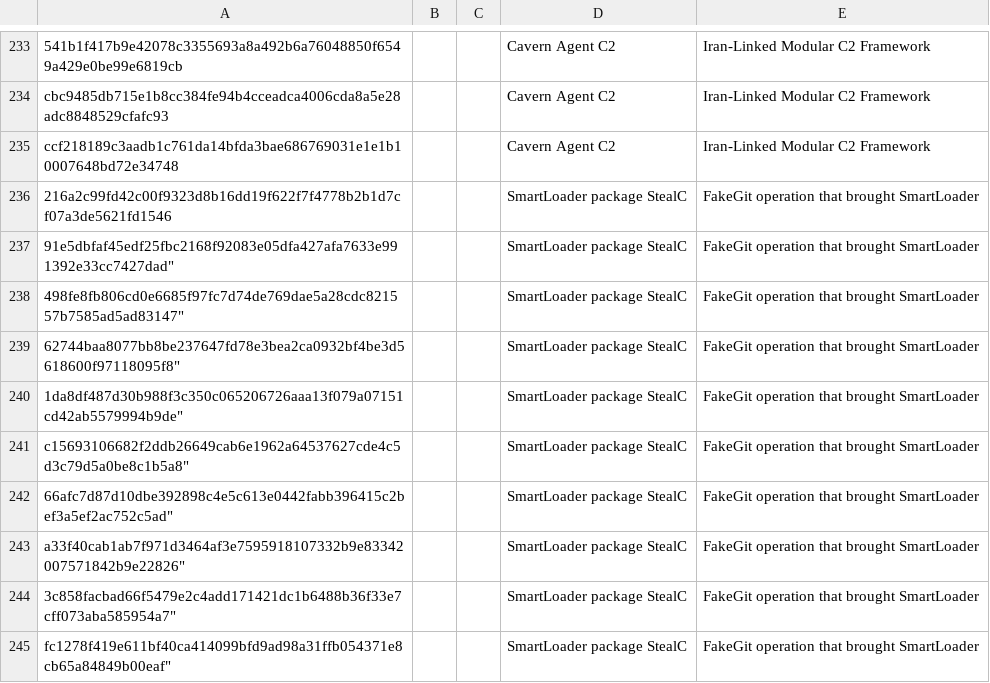
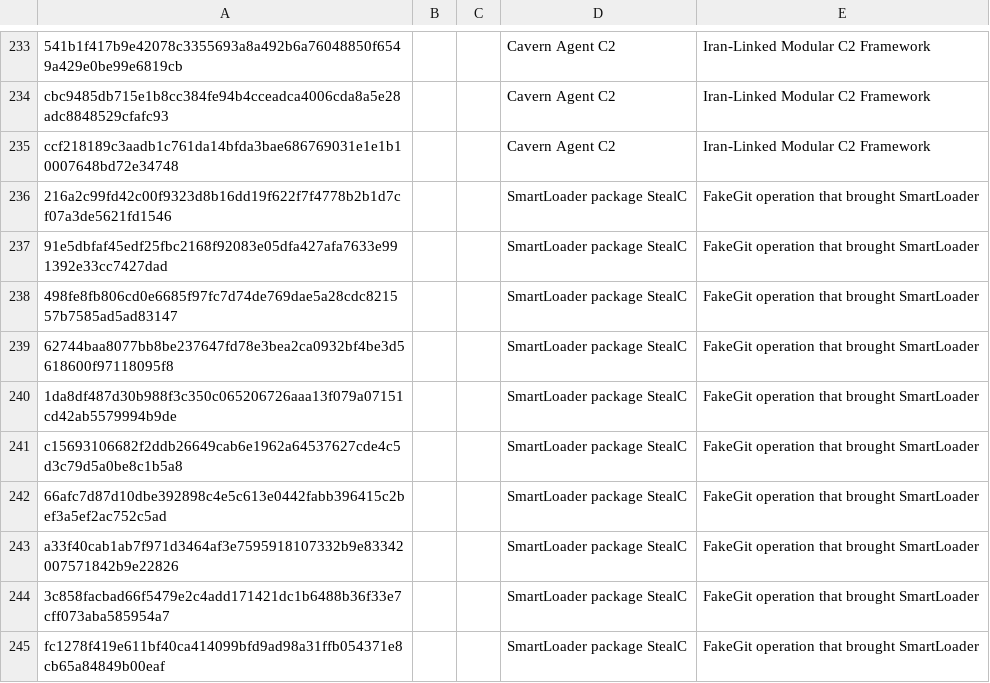
Before and after one commit to TimononBlueMoon/IOC-s, a CSV file: MaliciousHashes.csv, drawn as a sheet; only a part is shown, gaps mark what is left out.

Commit message:
Update MaliciousHashes.csv

```diff
--- a/MaliciousHashes.csv
+++ b/MaliciousHashes.csv
@@ -236,10 +236,10 @@ ccf218189c3aadb1c761da14bfda3bae686769031e1e1b10007648bd72e34748,,,Cavern Agent
 216a2c99fd42c00f9323d8b16dd19f622f7f4778b2b1d7cf07a3de5621fd1546,,,SmartLoader package StealC,FakeGit operation that brought SmartLoader
-91e5dbfaf45edf25fbc2168f92083e05dfa427afa7633e991392e33cc7427dad",,,SmartLoader package StealC,FakeGit operation that brought SmartLoader
-498fe8fb806cd0e6685f97fc7d74de769dae5a28cdc821557b7585ad5ad83147",,,SmartLoader package StealC,FakeGit operation that brought SmartLoader
-62744baa8077bb8be237647fd78e3bea2ca0932bf4be3d5618600f97118095f8",,,SmartLoader package StealC,FakeGit operation that brought SmartLoader
-1da8df487d30b988f3c350c065206726aaa13f079a07151cd42ab5579994b9de",,,SmartLoader package StealC,FakeGit operation that brought SmartLoader
-c15693106682f2ddb26649cab6e1962a64537627cde4c5d3c79d5a0be8c1b5a8",,,SmartLoader package StealC,FakeGit operation that brought SmartLoader
-66afc7d87d10dbe392898c4e5c613e0442fabb396415c2bef3a5ef2ac752c5ad",,,SmartLoader package StealC,FakeGit operation that brought SmartLoader
-a33f40cab1ab7f971d3464af3e7595918107332b9e83342007571842b9e22826",,,SmartLoader package StealC,FakeGit operation that brought SmartLoader
-3c858facbad66f5479e2c4add171421dc1b6488b36f33e7cff073aba585954a7",,,SmartLoader package StealC,FakeGit operation that brought SmartLoader
-fc1278f419e611bf40ca414099bfd9ad98a31ffb054371e8cb65a84849b00eaf",,,SmartLoader package StealC,FakeGit operation that brought SmartLoader
+91e5dbfaf45edf25fbc2168f92083e05dfa427afa7633e991392e33cc7427dad,,,SmartLoader package StealC,FakeGit operation that brought SmartLoader
+498fe8fb806cd0e6685f97fc7d74de769dae5a28cdc821557b7585ad5ad83147,,,SmartLoader package StealC,FakeGit operation that brought SmartLoader
+62744baa8077bb8be237647fd78e3bea2ca0932bf4be3d5618600f97118095f8,,,SmartLoader package StealC,FakeGit operation that brought SmartLoader
+1da8df487d30b988f3c350c065206726aaa13f079a07151cd42ab5579994b9de,,,SmartLoader package StealC,FakeGit operation that brought SmartLoader
+c15693106682f2ddb26649cab6e1962a64537627cde4c5d3c79d5a0be8c1b5a8,,,SmartLoader package StealC,FakeGit operation that brought SmartLoader
+66afc7d87d10dbe392898c4e5c613e0442fabb396415c2bef3a5ef2ac752c5ad,,,SmartLoader package StealC,FakeGit operation that brought SmartLoader
+a33f40cab1ab7f971d3464af3e7595918107332b9e83342007571842b9e22826,,,SmartLoader package StealC,FakeGit operation that brought SmartLoader
+3c858facbad66f5479e2c4add171421dc1b6488b36f33e7cff073aba585954a7,,,SmartLoader package StealC,FakeGit operation that brought SmartLoader
+fc1278f419e611bf40ca414099bfd9ad98a31ffb054371e8cb65a84849b00eaf,,,SmartLoader package StealC,FakeGit operation that brought SmartLoader
```
